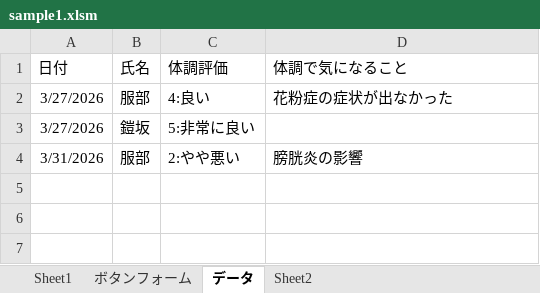
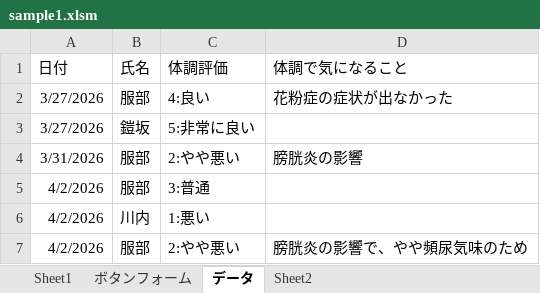
Before and after one commit to nogizakapython/ExcelVBA, an Excel workbook: sample1/sample1.xlsm, sheet データ, drawn as a sheet; values as stored, in another font and other column widths than the file's, no borders; the diff names each change by its address in the sheet, - before the commit and + after, or states it on an @@ line.

```diff
--- a/sample1/sample1.xlsm (sheet データ)
+++ b/sample1/sample1.xlsm (sheet データ)
+row 5: 4/2/2026 | 服部 | 3:普通
+row 6: 4/2/2026 | 川内 | 1:悪い
+row 7: 4/2/2026 | 服部 | 2:やや悪い | 膀胱炎の影響で、やや頻尿気味のため
```
Also changed, not shown: sheet ボタンフォーム, 1 other file.
